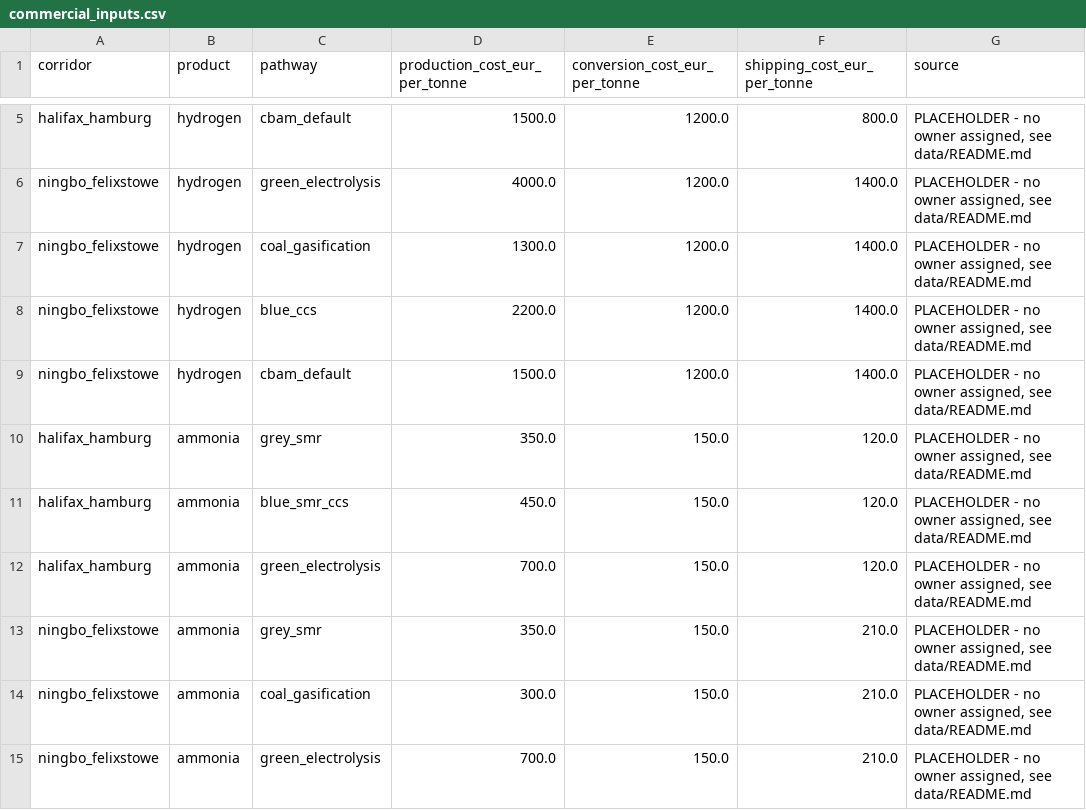
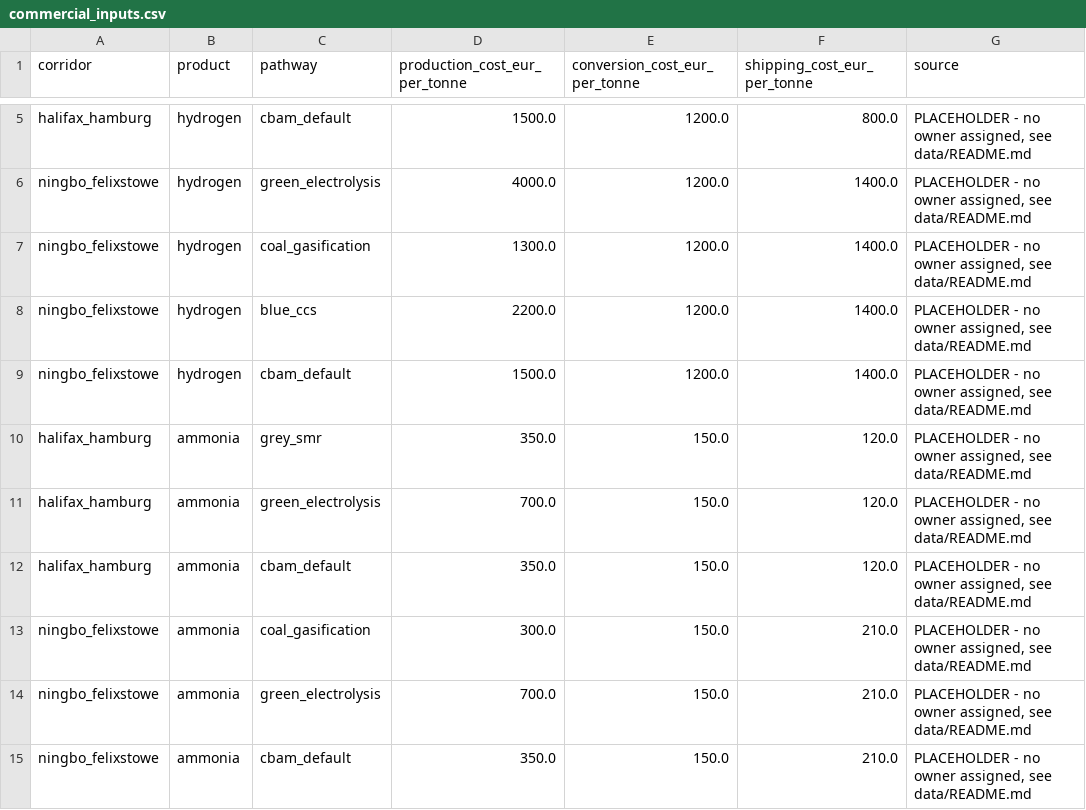
Before and after one commit to Samir-Abuisneneh/cbam-dashboard, a CSV file: cbam_model/data/placeholder/commercial_inputs.csv, drawn as a sheet; only a part is shown, gaps mark what is left out.

```diff
--- a/cbam_model/data/placeholder/commercial_inputs.csv
+++ b/cbam_model/data/placeholder/commercial_inputs.csv
@@ -10,6 +10,6 @@ ningbo_felixstowe,hydrogen,cbam_default,1500.0,1200.0,1400.0,"PLACEHOLDER - no o
 halifax_hamburg,ammonia,grey_smr,350.0,150.0,120.0,"PLACEHOLDER - no owner assigned, see data/README.md"
-halifax_hamburg,ammonia,blue_smr_ccs,450.0,150.0,120.0,"PLACEHOLDER - no owner assigned, see data/README.md"
 halifax_hamburg,ammonia,green_electrolysis,700.0,150.0,120.0,"PLACEHOLDER - no owner assigned, see data/README.md"
-ningbo_felixstowe,ammonia,grey_smr,350.0,150.0,210.0,"PLACEHOLDER - no owner assigned, see data/README.md"
+halifax_hamburg,ammonia,cbam_default,350.0,150.0,120.0,"PLACEHOLDER - no owner assigned, see data/README.md"
 ningbo_felixstowe,ammonia,coal_gasification,300.0,150.0,210.0,"PLACEHOLDER - no owner assigned, see data/README.md"
 ningbo_felixstowe,ammonia,green_electrolysis,700.0,150.0,210.0,"PLACEHOLDER - no owner assigned, see data/README.md"
+ningbo_felixstowe,ammonia,cbam_default,350.0,150.0,210.0,"PLACEHOLDER - no owner assigned, see data/README.md"
```
Also changed, not shown: cbam_model/data/placeholder/emissions_table.csv, 1 other file.
